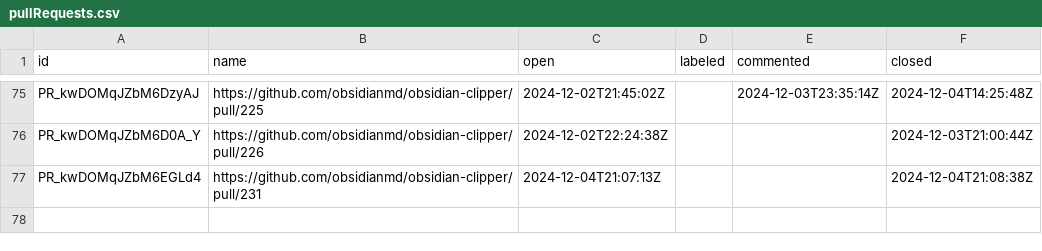
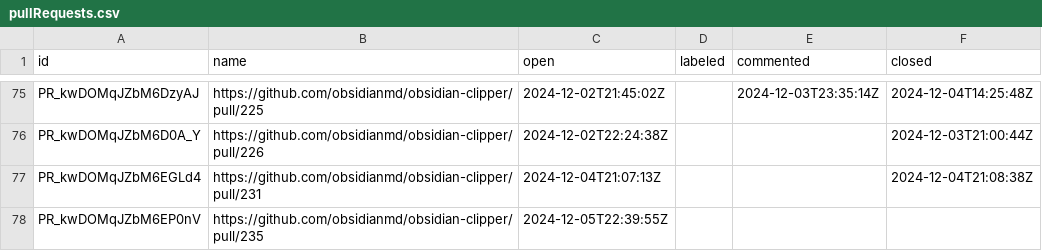
Before and after one commit to joethei/oselvar-metrics, a CSV file: data/obsidianmd/obsidian-clipper/pullRequests.csv, drawn as a sheet; only a part is shown, gaps mark what is left out; the diff names each change by its address in the sheet, - before the commit and + after, or states it on an @@ line.

```diff
--- a/data/obsidianmd/obsidian-clipper/pullRequests.csv
+++ b/data/obsidianmd/obsidian-clipper/pullRequests.csv
+row 78: PR_kwDOMqJZbM6EP0nV | https://github.com/obsidianmd/obsidian-clipper/pull/235 | 2024-12-05T22:39:55Z
```
Also changed, not shown: data/obsidianmd/obsidian-clipper/issues.csv, data/obsidianmd/obsidian-importer/issues.csv, 2 other files.
